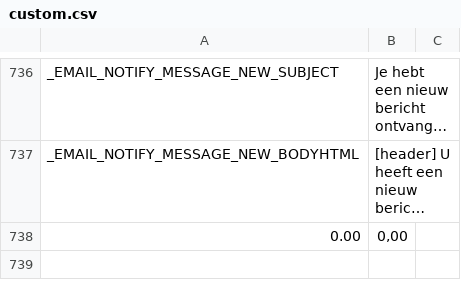
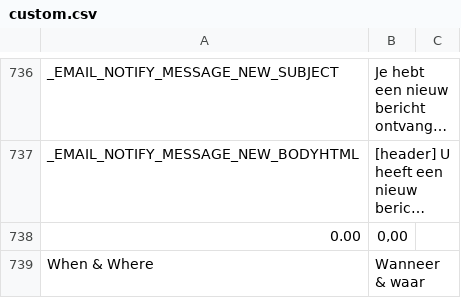
Before and after one commit to debu99/dan-doen-we-dat, a CSV file: application/web/DocumentRoot/application/languages/nl/custom.csv, drawn as a sheet; only a part is shown, gaps mark what is left out; long unchanged cells end in …; the diff names each change by its address in the sheet, - before the commit and + after, or states it on an @@ line.

Commit message:
done

```diff
--- a/application/web/DocumentRoot/application/languages/nl/custom.csv
+++ b/application/web/DocumentRoot/application/languages/nl/custom.csv
+row 739: When & Where | Wanneer & waar
```
